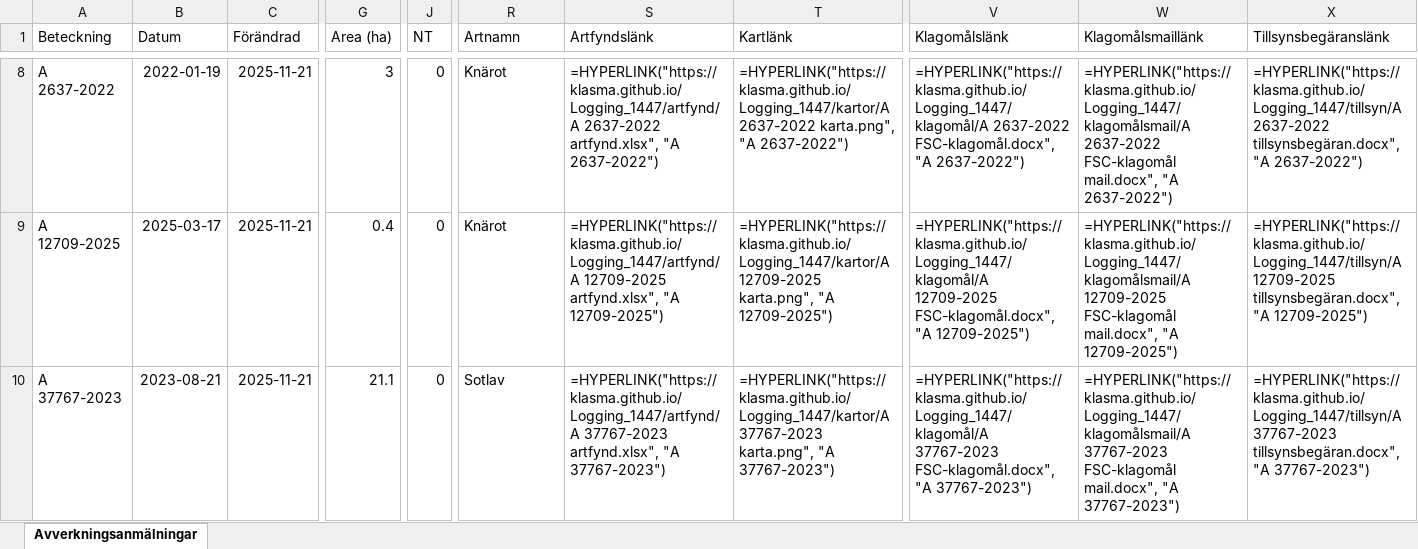
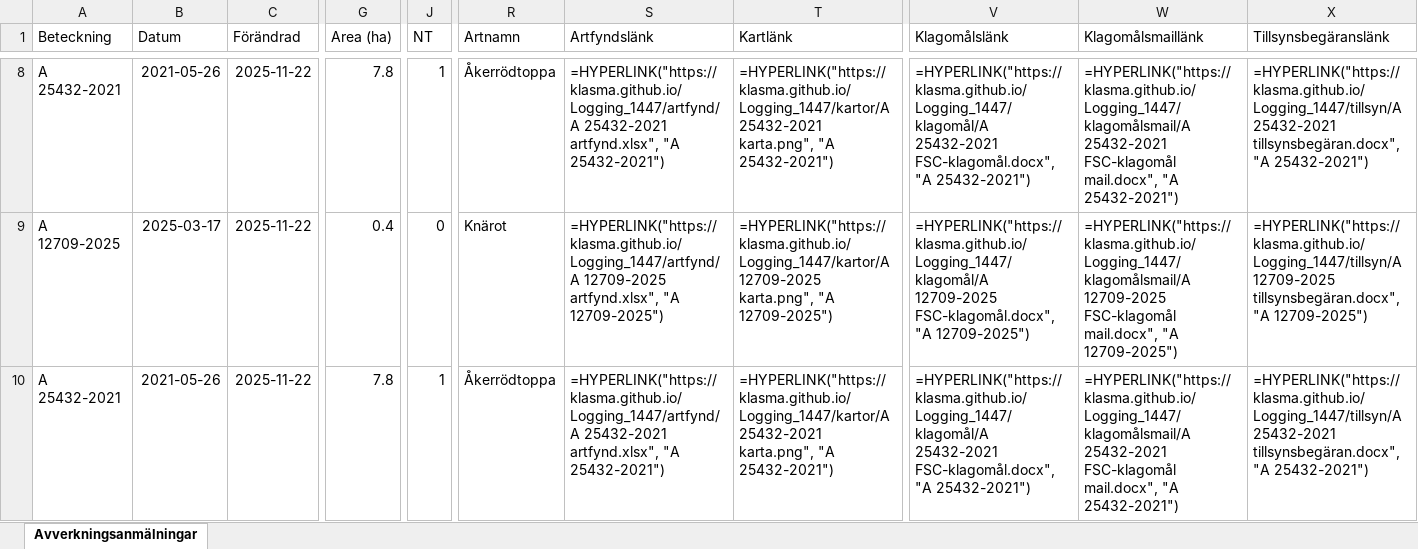
Before and after one commit to klasma/Logging_1447, an Excel workbook: Översikt GULLSPÅNG.xlsx, sheet Avverkningsanmälningar, drawn as a sheet; only a part is shown, gaps mark what is left out; values as stored, in another font and other column widths than the file's, no borders; formulas without a stored value are shown as written; the diff covers the shown part only; the diff names each change by its address in the sheet, - before the commit and + after, or states it on an @@ line.

```diff
--- a/Översikt GULLSPÅNG.xlsx (sheet Avverkningsanmälningar)
+++ b/Översikt GULLSPÅNG.xlsx (sheet Avverkningsanmälningar)
-A8 (Beteckning): A 2637-2022
+A8 (Beteckning): A 25432-2021
-B8 (Datum): 2022-01-19
+B8 (Datum): 2021-05-26
-C8:C10 (Förändrad): 2025-11-21
+C8:C10 (Förändrad): 2025-11-22
-G8 (Area (ha)): 3
+G8 (Area (ha)): 7.8
-J8 (NT): 0
+J8 (NT): 1
-R8 (Artnamn): Knärot
+R8 (Artnamn): Åkerrödtoppa
-S8 (Artfyndslänk): =HYPERLINK("https://klasma.github.io/Logging_1447/artfynd/A 2637-2022 artfynd.xlsx", "A 2637-2022")
+S8 (Artfyndslänk): =HYPERLINK("https://klasma.github.io/Logging_1447/artfynd/A 25432-2021 artfynd.xlsx", "A 25432-2021")
-T8 (Kartlänk): =HYPERLINK("https://klasma.github.io/Logging_1447/kartor/A 2637-2022 karta.png", "A 2637-2022")
+T8 (Kartlänk): =HYPERLINK("https://klasma.github.io/Logging_1447/kartor/A 25432-2021 karta.png", "A 25432-2021")
-V8 (Klagomålslänk): =HYPERLINK("https://klasma.github.io/Logging_1447/klagomål/A 2637-2022 FSC-klagomål.docx", "A 2637-2022")
+V8 (Klagomålslänk): =HYPERLINK("https://klasma.github.io/Logging_1447/klagomål/A 25432-2021 FSC-klagomål.docx", "A 25432-2021")
-W8 (Klagomålsmaillänk): =HYPERLINK("https://klasma.github.io/Logging_1447/klagomålsmail/A 2637-2022 FSC-klagomål mail.docx", "A 2637-2022")
+W8 (Klagomålsmaillänk): =HYPERLINK("https://klasma.github.io/Logging_1447/klagomålsmail/A 25432-2021 FSC-klagomål mail.docx", "A 25432-2021")
-X8 (Tillsynsbegäranslänk): =HYPERLINK("https://klasma.github.io/Logging_1447/tillsyn/A 2637-2022 tillsynsbegäran.docx", "A 2637-2022")
+X8 (Tillsynsbegäranslänk): =HYPERLINK("https://klasma.github.io/Logging_1447/tillsyn/A 25432-2021 tillsynsbegäran.docx", "A 25432-2021")
-A10 (Beteckning): A 37767-2023
+A10 (Beteckning): A 25432-2021
-B10 (Datum): 2023-08-21
+B10 (Datum): 2021-05-26
-G10 (Area (ha)): 21.1
+G10 (Area (ha)): 7.8
-J10 (NT): 0
+J10 (NT): 1
-R10 (Artnamn): Sotlav
+R10 (Artnamn): Åkerrödtoppa
-S10 (Artfyndslänk): =HYPERLINK("https://klasma.github.io/Logging_1447/artfynd/A 37767-2023 artfynd.xlsx", "A 37767-2023")
+S10 (Artfyndslänk): =HYPERLINK("https://klasma.github.io/Logging_1447/artfynd/A 25432-2021 artfynd.xlsx", "A 25432-2021")
-T10 (Kartlänk): =HYPERLINK("https://klasma.github.io/Logging_1447/kartor/A 37767-2023 karta.png", "A 37767-2023")
+T10 (Kartlänk): =HYPERLINK("https://klasma.github.io/Logging_1447/kartor/A 25432-2021 karta.png", "A 25432-2021")
-V10 (Klagomålslänk): =HYPERLINK("https://klasma.github.io/Logging_1447/klagomål/A 37767-2023 FSC-klagomål.docx", "A 37767-2023")
+V10 (Klagomålslänk): =HYPERLINK("https://klasma.github.io/Logging_1447/klagomål/A 25432-2021 FSC-klagomål.docx", "A 25432-2021")
-W10 (Klagomålsmaillänk): =HYPERLINK("https://klasma.github.io/Logging_1447/klagomålsmail/A 37767-2023 FSC-klagomål mail.docx", "A 37767-2023")
+W10 (Klagomålsmaillänk): =HYPERLINK("https://klasma.github.io/Logging_1447/klagomålsmail/A 25432-2021 FSC-klagomål mail.docx", "A 25432-2021")
-X10 (Tillsynsbegäranslänk): =HYPERLINK("https://klasma.github.io/Logging_1447/tillsyn/A 37767-2023 tillsynsbegäran.docx", "A 37767-2023")
+X10 (Tillsynsbegäranslänk): =HYPERLINK("https://klasma.github.io/Logging_1447/tillsyn/A 25432-2021 tillsynsbegäran.docx", "A 25432-2021")
```
Also changed, not shown: 972 edited cells elsewhere in this sheet, artfynd/A 12709-2025 artfynd.xlsx, artfynd/A 18778-2025 artfynd.xlsx, 57 other files.
